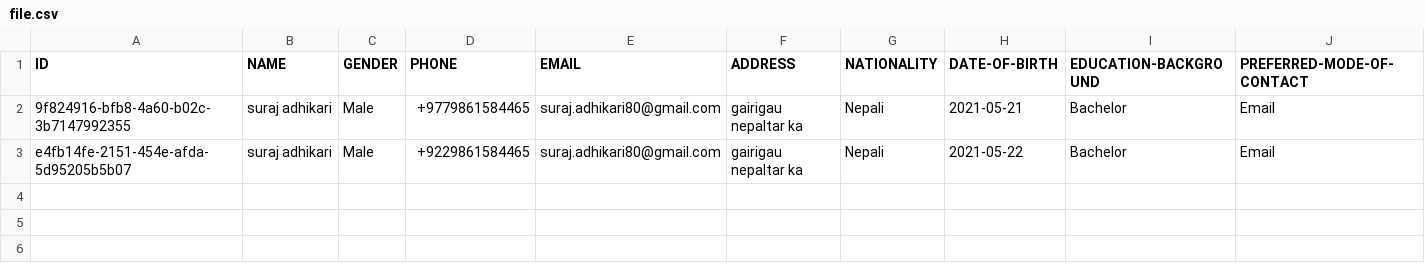
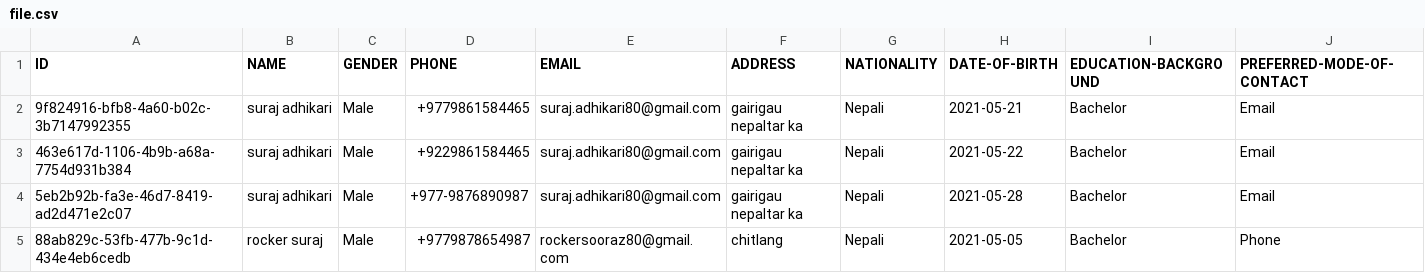
Before and after one commit to Rockersooraz/Client-information-backend, a CSV file: src/assets/file.csv, drawn as a sheet.

Commit message:
fix: phone-validation

```diff
--- a/src/assets/file.csv
+++ b/src/assets/file.csv
@@ -2,2 +2,4 @@ ID,NAME,GENDER,PHONE,EMAIL,ADDRESS,NATIONALITY,DATE-OF-BIRTH,EDUCATION-BACKGROUN
 9f824916-bfb8-4a60-b02c-3b7147992355,suraj adhikari,Male,+9779861584465,suraj.adhikari80@gmail.com,gairigau nepaltar ka,Nepali,2021-05-21,Bachelor,Email
-e4fb14fe-2151-454e-afda-5d95205b5b07,suraj adhikari,Male,+9229861584465,suraj.adhikari80@gmail.com,gairigau nepaltar ka,Nepali,2021-05-22,Bachelor,Email
+463e617d-1106-4b9b-a68a-7754d931b384,suraj adhikari,Male,+9229861584465,suraj.adhikari80@gmail.com,gairigau nepaltar ka,Nepali,2021-05-22,Bachelor,Email
+5eb2b92b-fa3e-46d7-8419-ad2d471e2c07,suraj adhikari,Male,+977-9876890987,suraj.adhikari80@gmail.com,gairigau nepaltar ka,Nepali,2021-05-28,Bachelor,Email
+88ab829c-53fb-477b-9c1d-434e4eb6cedb,rocker suraj,Male,+9779878654987,rockersooraz80@gmail.com,chitlang,Nepali,2021-05-05,Bachelor,Phone
```
Also changed, not shown: 2 other files.
